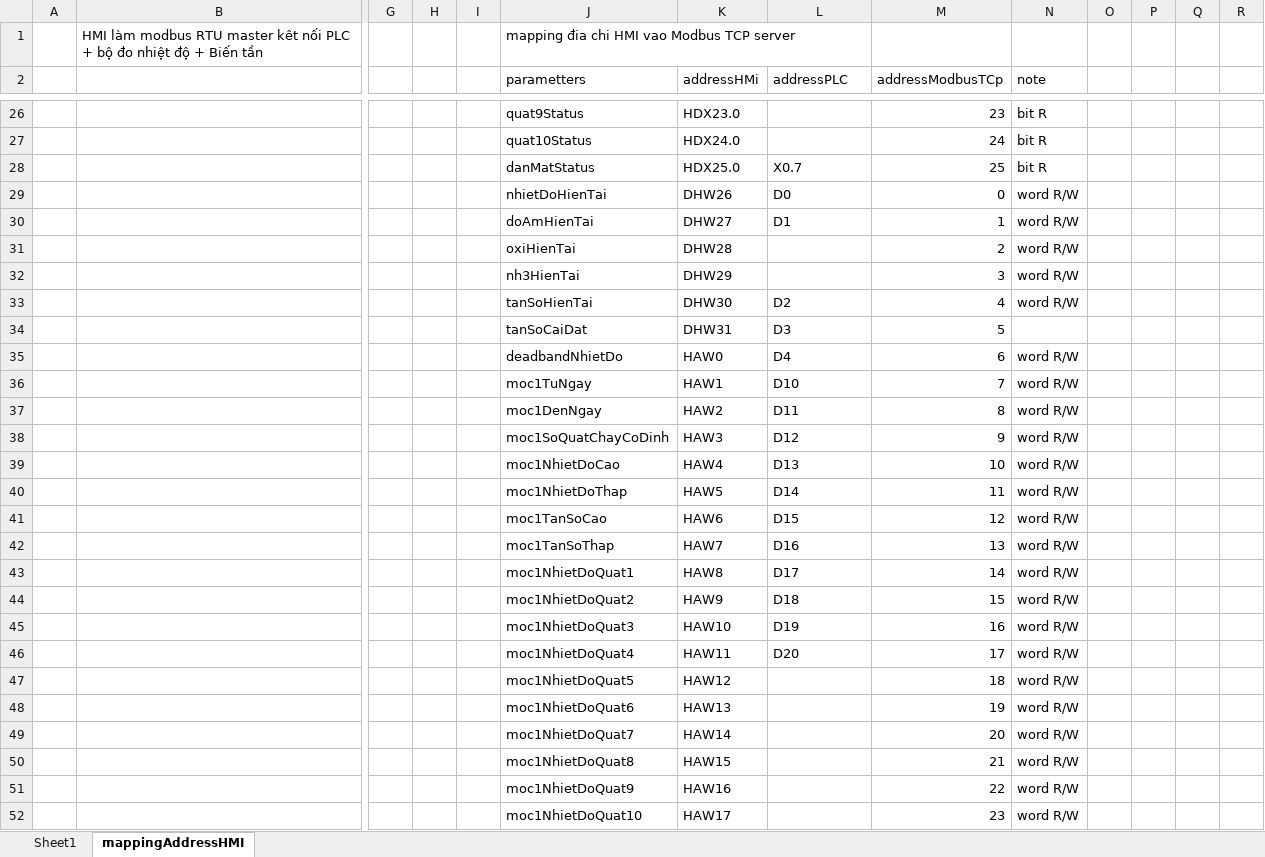
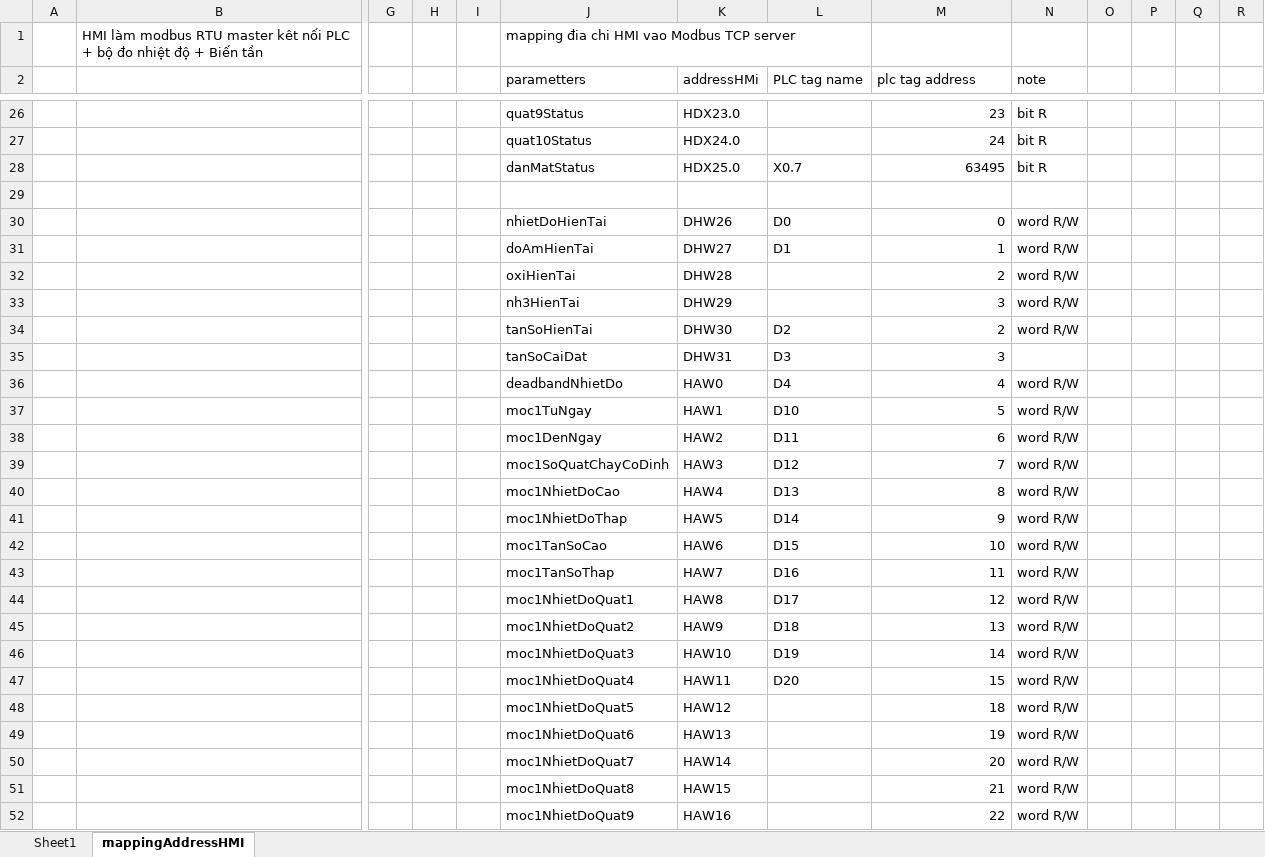
Before and after one commit to NDCongSP/20220406MrThamGiamSat4Quat1DanMat, an Excel workbook: info/QuiDinhDiaChi.xlsx, sheet mappingAddressHMI, drawn as a sheet; only a part is shown, gaps mark what is left out; the shorter side is filled out with more unchanged rows; values as stored, in another font and other column widths than the file's, no cell formats; addresses are those after the commit; rows hold the shown columns only; the diff covers the shown part only; the diff names each change by its address in the sheet, - before the commit and + after, or states it on an @@ line.

```diff
--- a/info/QuiDinhDiaChi.xlsx (sheet mappingAddressHMI)
+++ b/info/QuiDinhDiaChi.xlsx (sheet mappingAddressHMI)
-L2: addressPLC
+L2: PLC tag name
-M2: addressModbusTCp
+M2: plc tag address
-M28 (plc tag address): 25
+M28 (plc tag address): 63495
+row 29: (empty)
-M34 (plc tag address): 4
+M34 (plc tag address): 2
-M35 (plc tag address): 5
+M35 (plc tag address): 3
-M36 (plc tag address): 6
+M36 (plc tag address): 4
-M37 (plc tag address): 7
+M37 (plc tag address): 5
-M38 (plc tag address): 8
+M38 (plc tag address): 6
-M39 (plc tag address): 9
+M39 (plc tag address): 7
-M40 (plc tag address): 10
+M40 (plc tag address): 8
-M41 (plc tag address): 11
+M41 (plc tag address): 9
-M42 (plc tag address): 12
+M42 (plc tag address): 10
-M43 (plc tag address): 13
+M43 (plc tag address): 11
-M44 (plc tag address): 14
+M44 (plc tag address): 12
-M45 (plc tag address): 15
+M45 (plc tag address): 13
-M46 (plc tag address): 16
+M46 (plc tag address): 14
-M47 (plc tag address): 17
+M47 (plc tag address): 15
```
Also changed, not shown: 84 edited cells elsewhere in this sheet, sheet Sheet1, cell formats, 11 other files.
